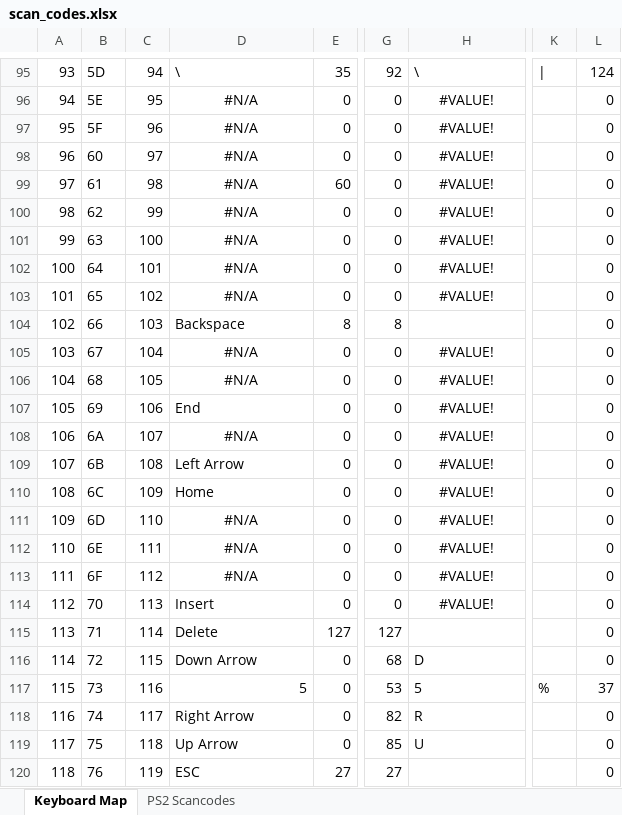
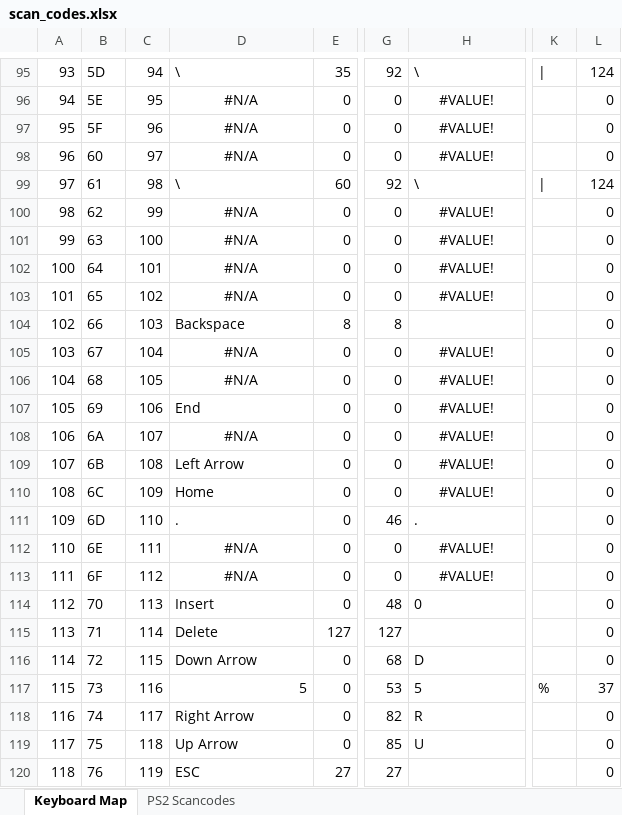
Before and after one commit to abaffa/Minimal-Terminal, an Excel workbook: scan_codes.xlsx, sheet Keyboard Map, drawn as a sheet; only a part is shown, gaps mark what is left out; values as stored, in another font and other column widths than the file's, no borders; charts and pictures and conditional formats not drawn; the diff names each change by its address in the sheet, - before the commit and + after, or states it on an @@ line.

```diff
--- a/scan_codes.xlsx (sheet Keyboard Map)
+++ b/scan_codes.xlsx (sheet Keyboard Map)
-D99: #N/A
+D99: \
-D99 alignment: center
+D99 alignment: left
-G99: 0
+G99: 92
-H99: #VALUE!
+H99: \
-H99 alignment: center
+H99 alignment: left
-K99: (empty)
+K99: |
-L99: 0
+L99: 124
-D111: #N/A
+D111: .
-D111 alignment: center
+D111 alignment: left
-G111: 0
+G111: 46
-H111: #VALUE!
+H111: .
-H111 alignment: center
+H111 alignment: left
-G114: 0
+G114: 48
-H114: #VALUE!
+H114: 0
-H114 alignment: center
+H114 alignment: left
```
Also changed, not shown: 3 other files.
